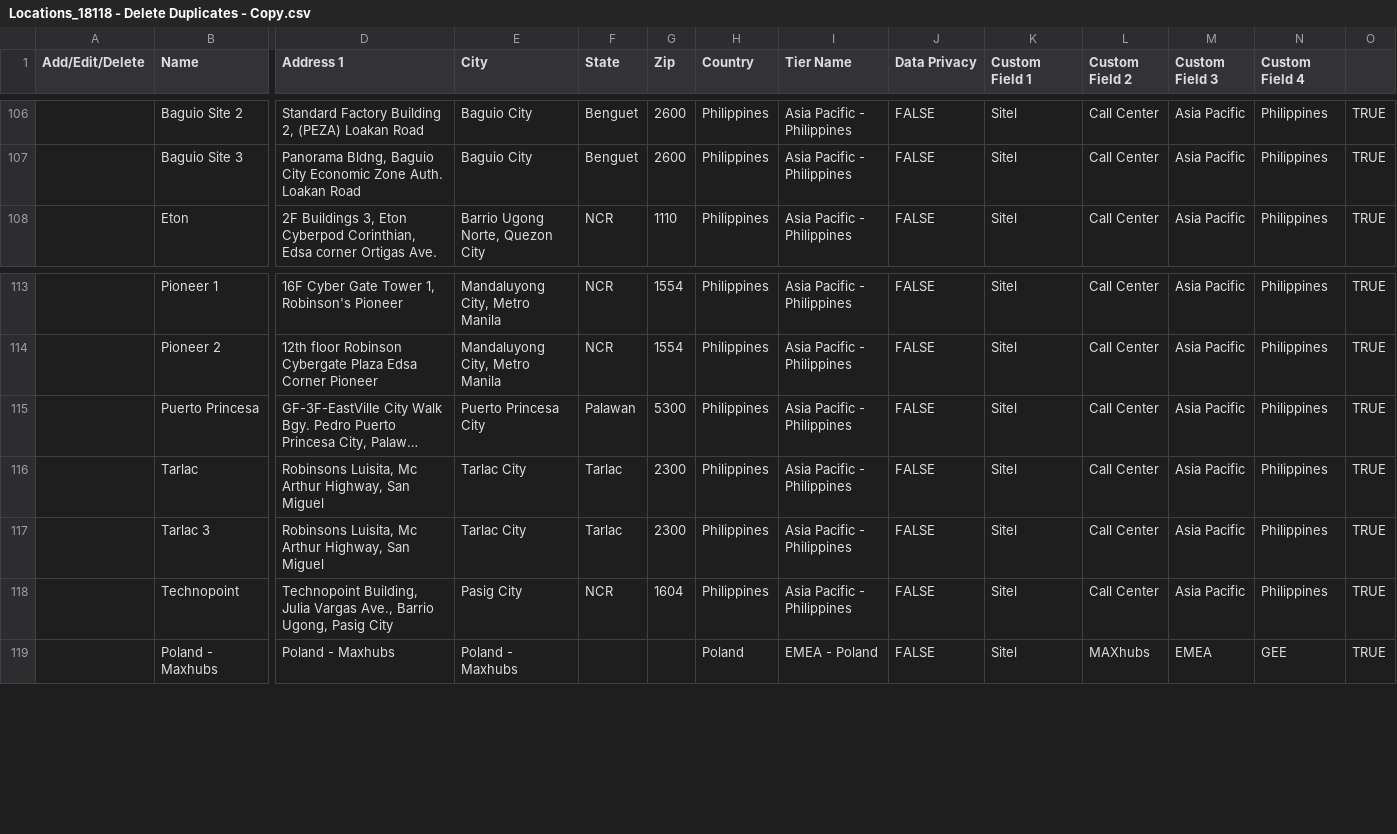
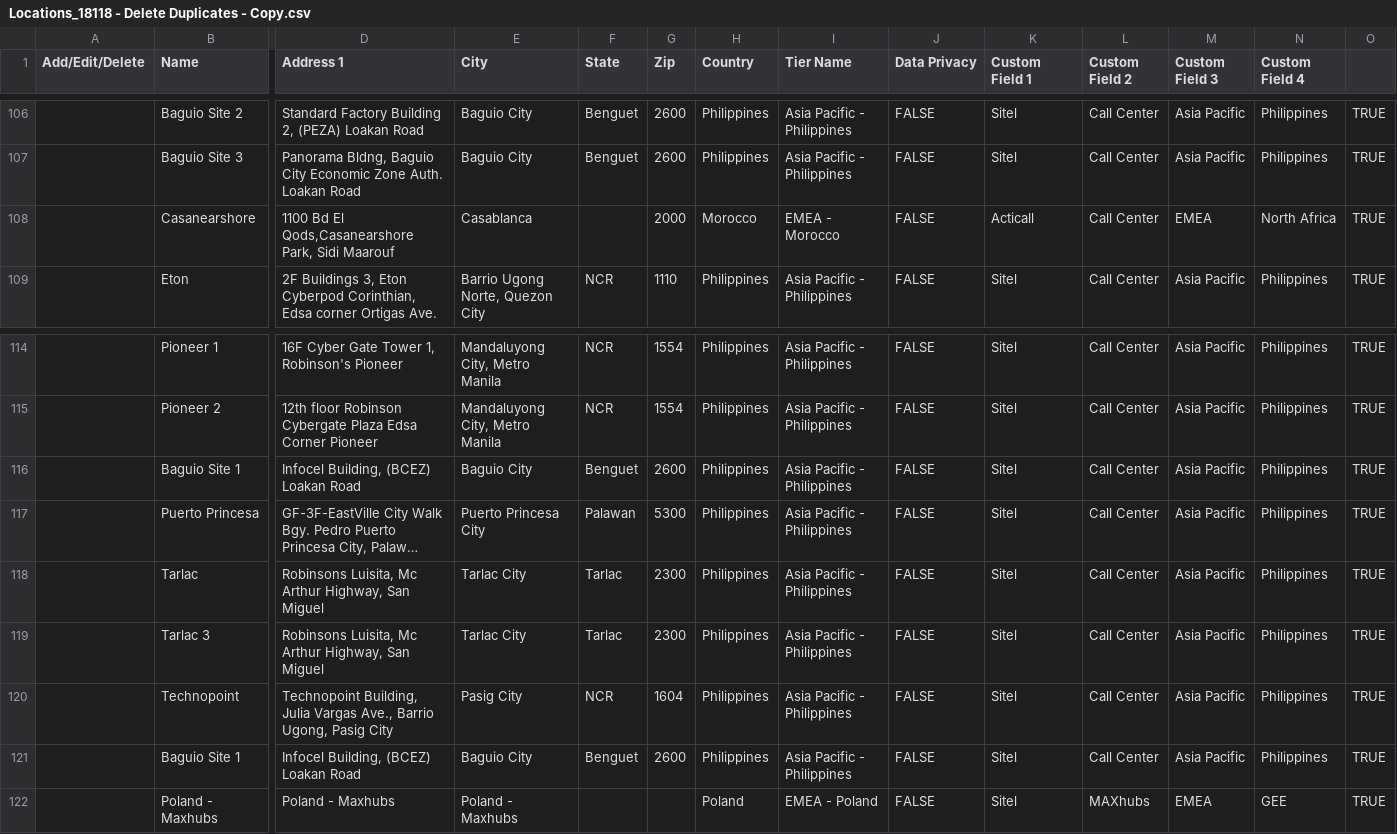
Before and after one commit to pputnam-NAVEX/excelReadWrite, a CSV file: Locations_18118 - Delete Duplicates - Copy.csv, drawn as a sheet; only a part is shown, gaps mark what is left out; long unchanged cells end in …; rows hold the shown columns only; the diff names each change by its address in the sheet, - before the commit and + after, or states it on an @@ line.

Commit message:
Remove duplicates and empty rows functionality
- Add functionality to remove empty rows and identifies duplicates. Need to debug removing empty rows in the same function as identifying duplicates as splice reorders rows when checking for duplicates. This may mess up deleting duplicates.

```diff
--- a/Locations_18118 - Delete Duplicates - Copy.csv
+++ b/Locations_18118 - Delete Duplicates - Copy.csv
+row 108:  | Casanearshore | 1100 Bd El Qods,Casanearshore Park, Sidi Maarouf | Casablanca |  | 2000 | Morocco | EMEA - Morocco | FALSE | Acticall | Call Center | EMEA | North Africa | TRUE
+row 116:  | Baguio Site 1 | Infocel Building, (BCEZ) Loakan Road | Baguio City | Benguet | 2600 | Philippines | Asia Pacific - Philippines | FALSE | Sitel | Call Center | Asia Pacific | Philippines | TRUE
+row 121:  | Baguio Site 1 | Infocel Building, (BCEZ) Loakan Road | Baguio City | Benguet | 2600 | Philippines | Asia Pacific - Philippines | FALSE | Sitel | Call Center | Asia Pacific | Philippines | TRUE
```
Also changed, not shown: 2 other files.
